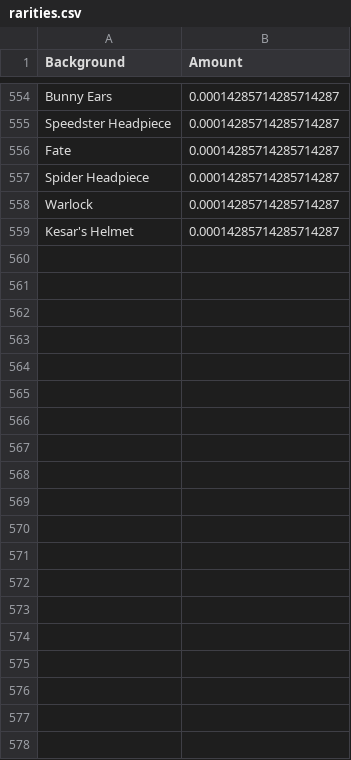
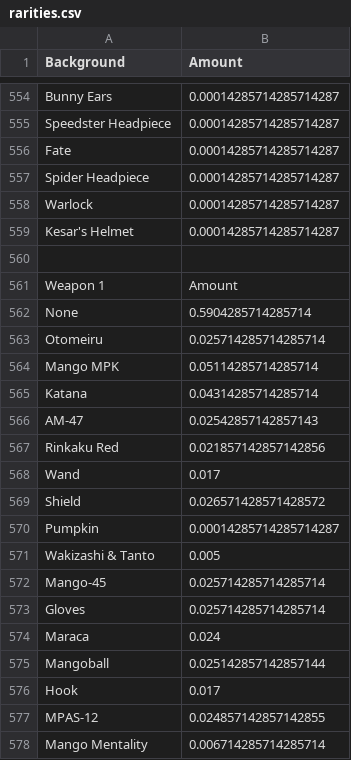
Before and after one commit to FrescoFlacko/Mango-Heroes-Rarity, a CSV file: rarities.csv, drawn as a sheet; only a part is shown, gaps mark what is left out; the diff covers the shown part only; the diff names each change by its address in the sheet, - before the commit and + after, or states it on an @@ line.

Commit message:
Changed code to automate retrieving rarities

```diff
--- a/rarities.csv
+++ b/rarities.csv
+row 560: (empty)
+row 561: Weapon 1 | Amount
+row 562: None | 0.5904285714285714
+row 563: Otomeiru | 0.025714285714285714
+row 564: Mango MPK | 0.05114285714285714
+row 565: Katana | 0.04314285714285714
+row 566: AM-47 | 0.02542857142857143
+row 567: Rinkaku Red | 0.021857142857142856
+row 568: Wand | 0.017
+row 569: Shield | 0.026571428571428572
+row 570: Pumpkin | 0.00014285714285714287
+row 571: Wakizashi & Tanto | 0.005
+row 572: Mango-45 | 0.025714285714285714
+row 573: Gloves | 0.025714285714285714
+row 574: Maraca | 0.024
+row 575: Mangoball | 0.025142857142857144
+row 576: Hook | 0.017
+row 577: MPAS-12 | 0.024857142857142855
+row 578: Mango Mentality | 0.006714285714285714
```
Also changed, not shown: 50 added rows elsewhere in this file, 2 other files.
